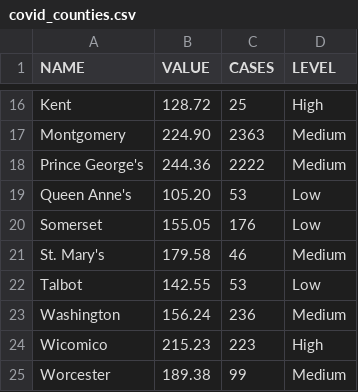
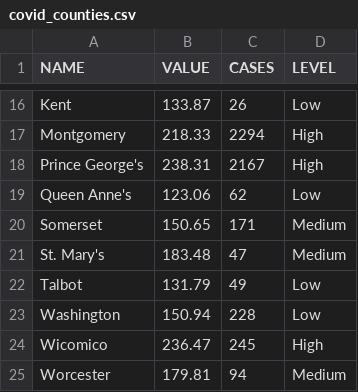
Before and after one commit to ngelbard/CNS, a CSV file: covid_counties.csv, drawn as a sheet; only a part is shown, gaps mark what is left out; the diff covers the shown part only; the diff names each change by its address in the sheet, - before the commit and + after, or states it on an @@ line.

```diff
--- a/covid_counties.csv
+++ b/covid_counties.csv
-B16 (VALUE): 128.72
+B16 (VALUE): 133.87
-C16 (CASES): 25
+C16 (CASES): 26
-D16 (LEVEL): High
+D16 (LEVEL): Low
-B17 (VALUE): 224.90
+B17 (VALUE): 218.33
-C17 (CASES): 2363
+C17 (CASES): 2294
-D17:D18 (LEVEL): Medium
+D17:D18 (LEVEL): High
-B18 (VALUE): 244.36
+B18 (VALUE): 238.31
-C18 (CASES): 2222
+C18 (CASES): 2167
-B19 (VALUE): 105.20
+B19 (VALUE): 123.06
-C19 (CASES): 53
+C19 (CASES): 62
-B20 (VALUE): 155.05
+B20 (VALUE): 150.65
-C20 (CASES): 176
+C20 (CASES): 171
-D20 (LEVEL): Low
+D20 (LEVEL): Medium
-B21 (VALUE): 179.58
+B21 (VALUE): 183.48
-C21 (CASES): 46
+C21 (CASES): 47
-B22 (VALUE): 142.55
+B22 (VALUE): 131.79
-C22 (CASES): 53
+C22 (CASES): 49
-B23 (VALUE): 156.24
+B23 (VALUE): 150.94
-C23 (CASES): 236
+C23 (CASES): 228
-D23 (LEVEL): Medium
+D23 (LEVEL): Low
-B24 (VALUE): 215.23
+B24 (VALUE): 236.47
-C24 (CASES): 223
+C24 (CASES): 245
-B25 (VALUE): 189.38
+B25 (VALUE): 179.81
-C25 (CASES): 99
+C25 (CASES): 94
```
Also changed, not shown: 31 edited cells elsewhere in this file.
